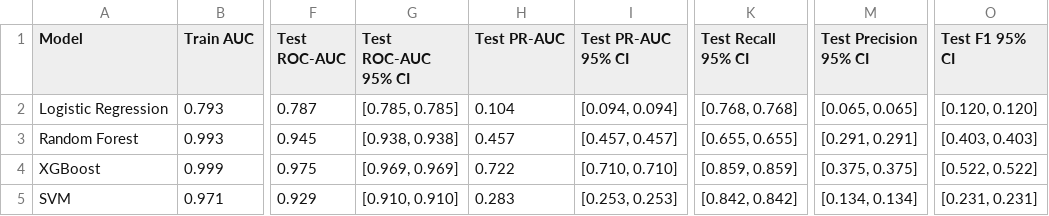
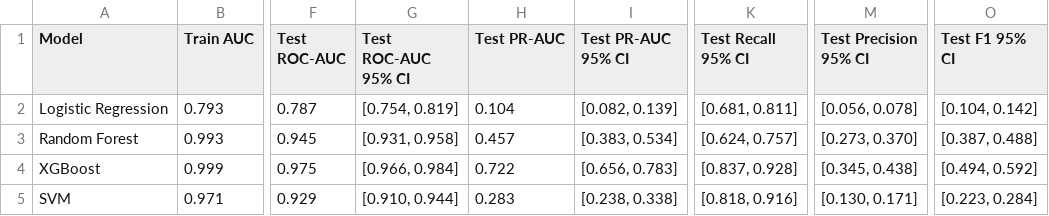
Before and after one commit to austinmallie/ADS599_Capstone, a CSV file: Models/train_test_metrics_with_ci.csv, drawn as a sheet; only a part is shown, gaps mark what is left out; the diff names each change by its address in the sheet, - before the commit and + after, or states it on an @@ line.

Commit message:
Fix leaky LR predictions, update modeling notebook, add CI metrics

```diff
--- a/Models/train_test_metrics_with_ci.csv
+++ b/Models/train_test_metrics_with_ci.csv
-G2 (Test ROC-AUC 95% CI): [0.785, 0.785]
+G2 (Test ROC-AUC 95% CI): [0.754, 0.819]
-I2 (Test PR-AUC 95% CI): [0.094, 0.094]
+I2 (Test PR-AUC 95% CI): [0.082, 0.139]
-K2 (Test Recall 95% CI): [0.768, 0.768]
+K2 (Test Recall 95% CI): [0.681, 0.811]
-M2 (Test Precision 95% CI): [0.065, 0.065]
+M2 (Test Precision 95% CI): [0.056, 0.078]
-O2 (Test F1 95% CI): [0.120, 0.120]
+O2 (Test F1 95% CI): [0.104, 0.142]
-G3 (Test ROC-AUC 95% CI): [0.938, 0.938]
+G3 (Test ROC-AUC 95% CI): [0.931, 0.958]
-I3 (Test PR-AUC 95% CI): [0.457, 0.457]
+I3 (Test PR-AUC 95% CI): [0.383, 0.534]
-K3 (Test Recall 95% CI): [0.655, 0.655]
+K3 (Test Recall 95% CI): [0.624, 0.757]
-M3 (Test Precision 95% CI): [0.291, 0.291]
+M3 (Test Precision 95% CI): [0.273, 0.370]
-O3 (Test F1 95% CI): [0.403, 0.403]
+O3 (Test F1 95% CI): [0.387, 0.488]
-G4 (Test ROC-AUC 95% CI): [0.969, 0.969]
+G4 (Test ROC-AUC 95% CI): [0.966, 0.984]
-I4 (Test PR-AUC 95% CI): [0.710, 0.710]
+I4 (Test PR-AUC 95% CI): [0.656, 0.783]
-K4 (Test Recall 95% CI): [0.859, 0.859]
+K4 (Test Recall 95% CI): [0.837, 0.928]
-M4 (Test Precision 95% CI): [0.375, 0.375]
+M4 (Test Precision 95% CI): [0.345, 0.438]
-O4 (Test F1 95% CI): [0.522, 0.522]
+O4 (Test F1 95% CI): [0.494, 0.592]
-G5 (Test ROC-AUC 95% CI): [0.910, 0.910]
+G5 (Test ROC-AUC 95% CI): [0.910, 0.944]
-I5 (Test PR-AUC 95% CI): [0.253, 0.253]
+I5 (Test PR-AUC 95% CI): [0.238, 0.338]
-K5 (Test Recall 95% CI): [0.842, 0.842]
+K5 (Test Recall 95% CI): [0.818, 0.916]
-M5 (Test Precision 95% CI): [0.134, 0.134]
+M5 (Test Precision 95% CI): [0.130, 0.171]
-O5 (Test F1 95% CI): [0.231, 0.231]
+O5 (Test F1 95% CI): [0.223, 0.284]
```
